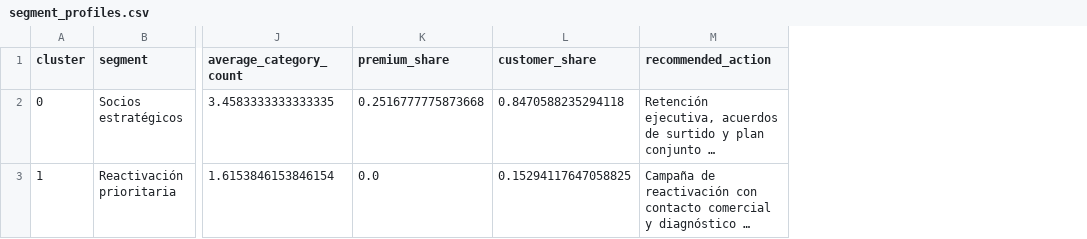
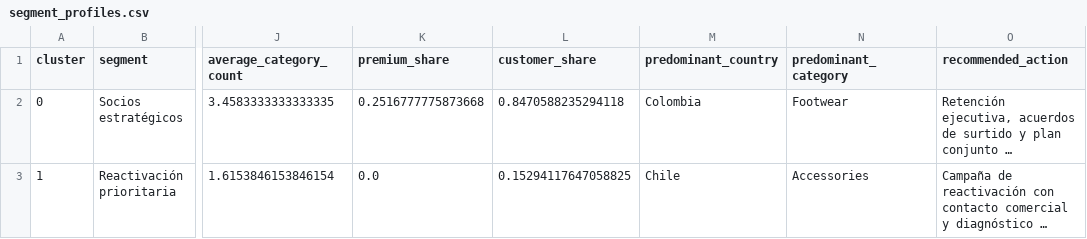
Before and after one commit to JuanCamiloGuerra/adidas-dest-ac, a CSV file: outputs/model/segment_profiles.csv, drawn as a sheet; only a part is shown, gaps mark what is left out; long unchanged cells end in …; the diff names each change by its address in the sheet, - before the commit and + after, or states it on an @@ line.

```diff
--- a/outputs/model/segment_profiles.csv
+++ b/outputs/model/segment_profiles.csv
+column M (predominant_country), rows 2-3: Colombia | Chile
+column N (predominant_category), rows 2-3: Footwear | Accessories
```
Also changed, not shown: outputs/quantity_model/feature_importance.csv, outputs/quantity_model/missing_quantity_predictions.csv, 27 other files.
